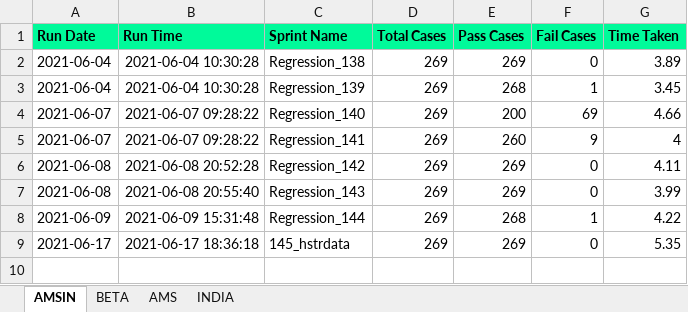
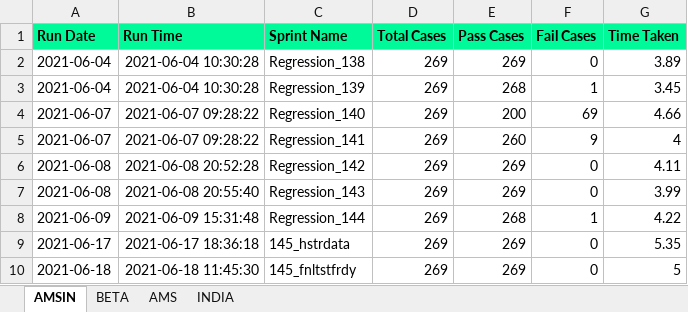
Before and after one commit to Vinod-E/POMdataDriven, an Excel workbook: Reports/Graph_Sprint_Data/E2E_REGRESSION_HISTORY_DATA.xlsx, sheet AMSIN, drawn as a sheet; values as stored, in another font and other column widths than the file's, no borders; the diff names each change by its address in the sheet, - before the commit and + after, or states it on an @@ line.

```diff
--- a/Reports/Graph_Sprint_Data/E2E_REGRESSION_HISTORY_DATA.xlsx (sheet AMSIN)
+++ b/Reports/Graph_Sprint_Data/E2E_REGRESSION_HISTORY_DATA.xlsx (sheet AMSIN)
+row 10: 2021-06-18 | 2021-06-18 11:45:30 | 145_fnltstfrdy | 269 | 269 | 0 | 5
```
Also changed, not shown: Reports/Graph_Sprint_Data/HELP_DESK_QUERY_HISTORY_DATA.xlsx, Reports/Graph_Sprint_Data/LIVE_INTERVIEW_HISTORY_DATA.xlsx, 25 other files.
